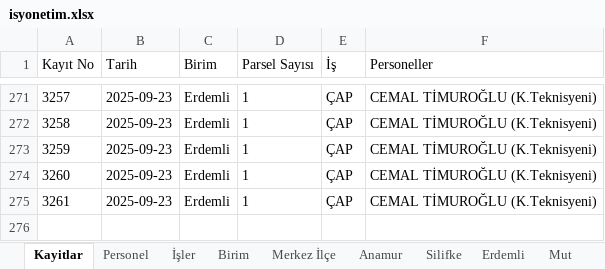
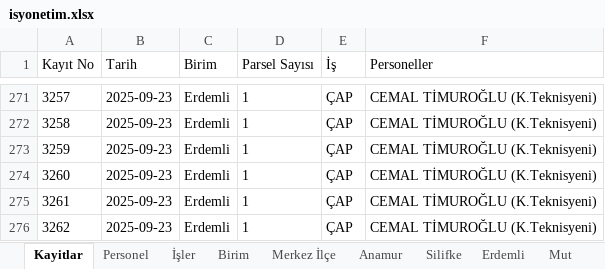
Before and after one commit to gokhangeo/isyonetim, an Excel workbook: isyonetim.xlsx, sheet Kayitlar, drawn as a sheet; only a part is shown, gaps mark what is left out; values as stored, in another font and other column widths than the file's, no borders; the diff names each change by its address in the sheet, - before the commit and + after, or states it on an @@ line.

Commit message:
[Kadastro App] Yeni kayıt eklendi: 3262

```diff
--- a/isyonetim.xlsx (sheet Kayitlar)
+++ b/isyonetim.xlsx (sheet Kayitlar)
+row 276: 3262 | 2025-09-23 | Erdemli | 1 | ÇAP | CEMAL TİMUROĞLU (K.Teknisyeni)
```
Also changed, not shown: sheet Erdemli.
